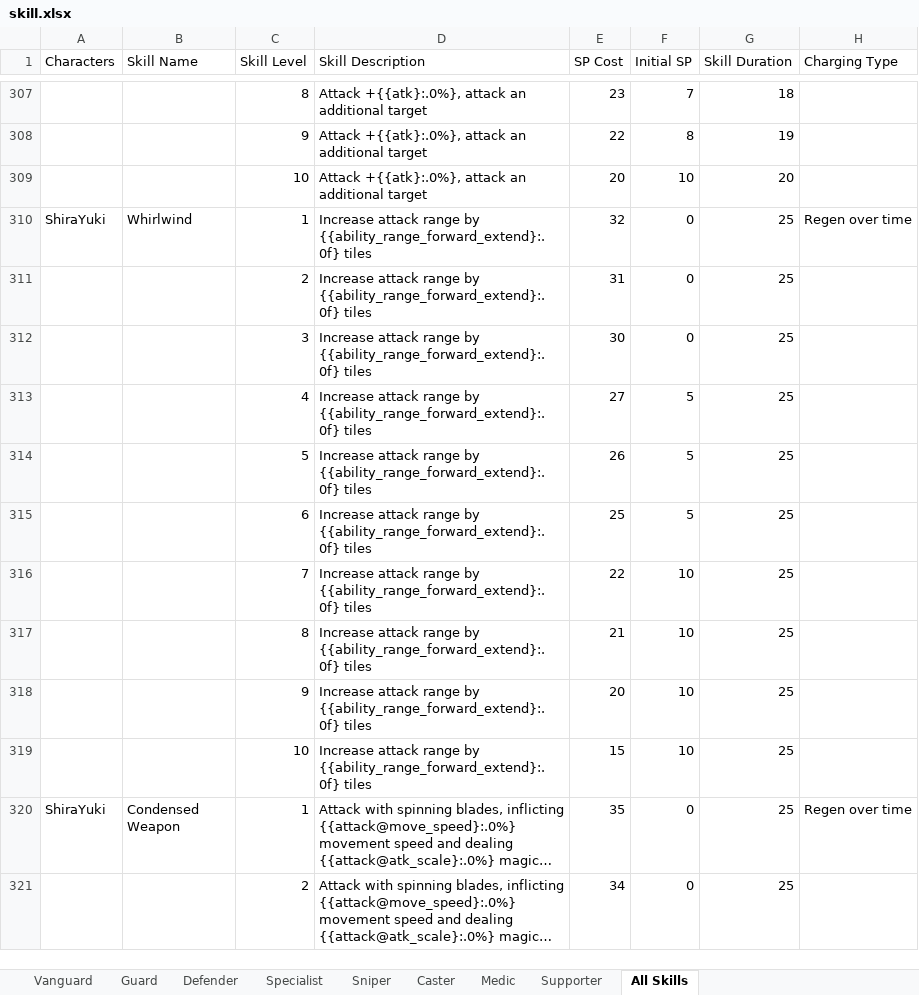
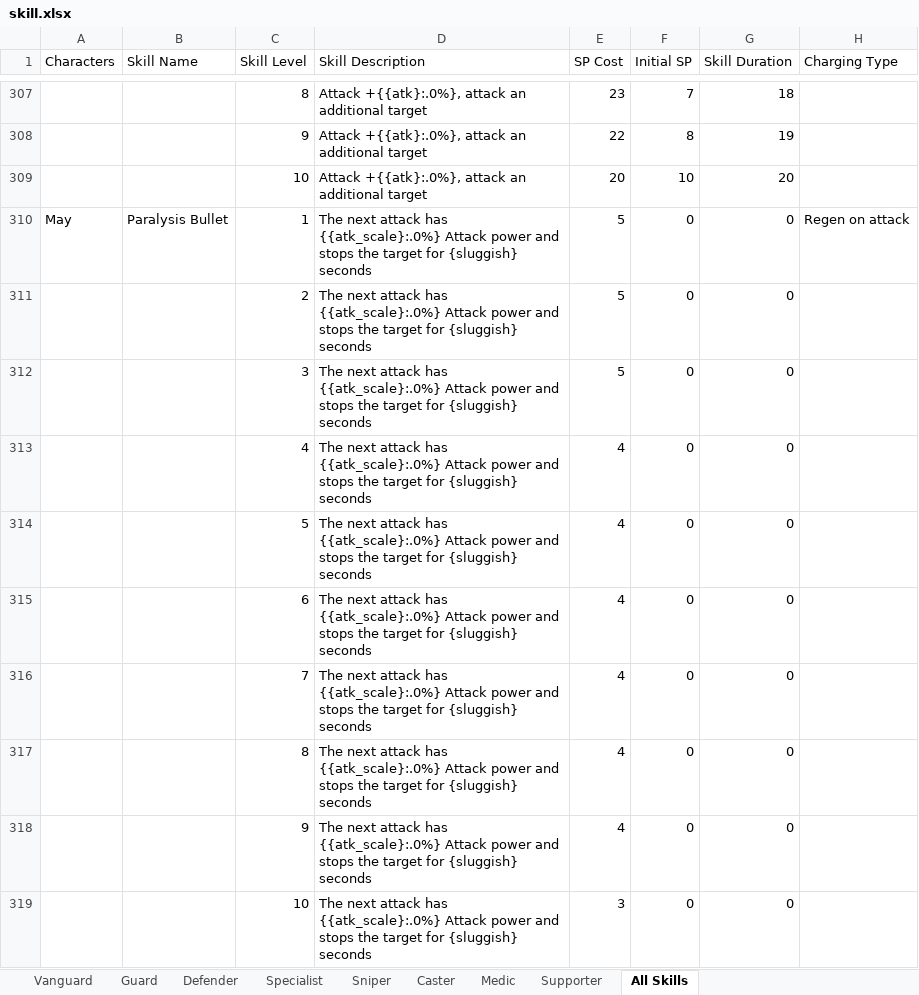
Before and after one commit to Aceship/Arknight-Data-Convert, an Excel workbook: CSV to JSON/skills/from jetroyz/input/skill.xlsx, sheet All Skills, drawn as a sheet; only a part is shown, gaps mark what is left out; the shorter side is filled out with more unchanged rows; long unchanged cells end in …; values as stored, in another font and other column widths than the file's, no borders; the diff covers the shown part only; the diff names each change by its address in the sheet, - before the commit and + after, or states it on an @@ line.

```diff
--- a/CSV to JSON/skills/from jetroyz/input/skill.xlsx (sheet All Skills)
+++ b/CSV to JSON/skills/from jetroyz/input/skill.xlsx (sheet All Skills)
+row 310: May | Paralysis Bullet | 1 | The next attack has {{atk_scale}:.0%} Attack power and stops the target for {sluggish} seconds | 5 | 0 | 0 | Regen on attack
+row 311:  |  | 2 | The next attack has {{atk_scale}:.0%} Attack power and stops the target for {sluggish} seconds | 5 | 0 | 0
+row 312:  |  | 3 | The next attack has {{atk_scale}:.0%} Attack power and stops the target for {sluggish} seconds | 5 | 0 | 0
+row 313:  |  | 4 | The next attack has {{atk_scale}:.0%} Attack power and stops the target for {sluggish} seconds | 4 | 0 | 0
+row 314:  |  | 5 | The next attack has {{atk_scale}:.0%} Attack power and stops the target for {sluggish} seconds | 4 | 0 | 0
+row 315:  |  | 6 | The next attack has {{atk_scale}:.0%} Attack power and stops the target for {sluggish} seconds | 4 | 0 | 0
+row 316:  |  | 7 | The next attack has {{atk_scale}:.0%} Attack power and stops the target for {sluggish} seconds | 4 | 0 | 0
+row 317:  |  | 8 | The next attack has {{atk_scale}:.0%} Attack power and stops the target for {sluggish} seconds | 4 | 0 | 0
+row 318:  |  | 9 | The next attack has {{atk_scale}:.0%} Attack power and stops the target for {sluggish} seconds | 4 | 0 | 0
+row 319:  |  | 10 | The next attack has {{atk_scale}:.0%} Attack power and stops the target for {sluggish} seconds | 3 | 0 | 0
```
Also changed, not shown: 61 added rows and 2 edited cells elsewhere in this sheet, sheet Caster, sheet Specialist, sheet Defender, sheet Sniper, CSV to JSON/talent/jetroyz ver/input/Arknights Talents.xlsx, 57 other files.
